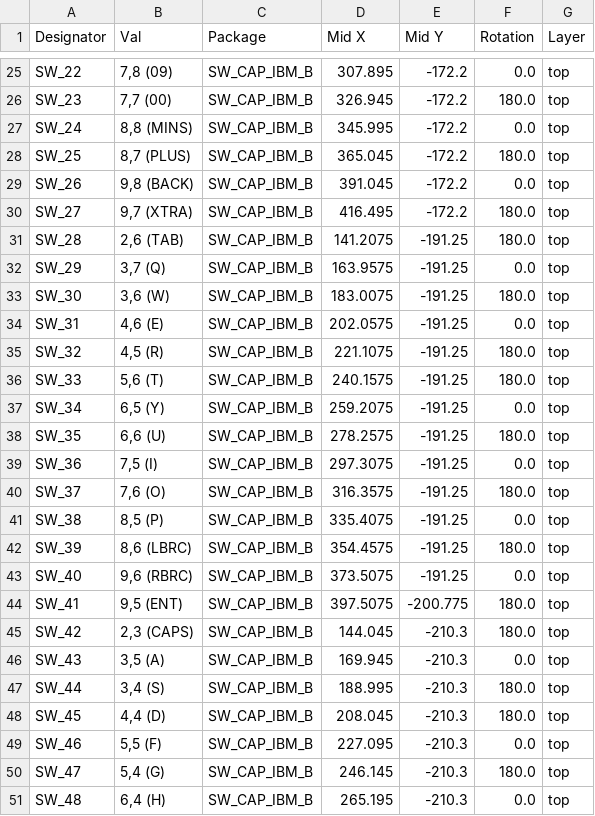
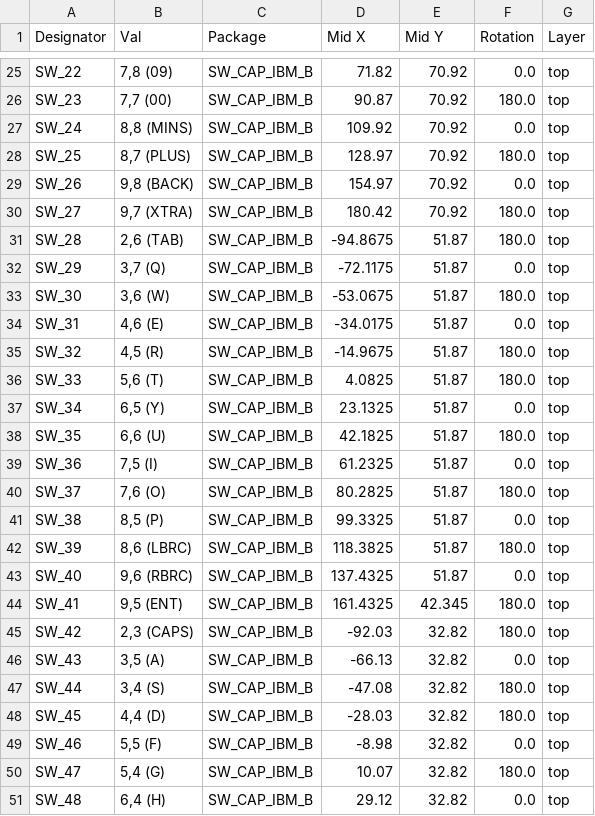
Before and after one commit to Alectardy98/pcb_BEAMal_Rev1, a CSV file: PCB/jlcpcb/assembly/POS-BEAMal_Rev1.csv, drawn as a sheet; only a part is shown, gaps mark what is left out; the diff covers the shown part only; the diff names each change by its address in the sheet, - before the commit and + after, or states it on an @@ line.

```diff
--- a/PCB/jlcpcb/assembly/POS-BEAMal_Rev1.csv
+++ b/PCB/jlcpcb/assembly/POS-BEAMal_Rev1.csv
-D25 (Mid X): 307.895
+D25 (Mid X): 71.82
-E25:E30 (Mid Y): -172.2
+E25:E30 (Mid Y): 70.92
-D26 (Mid X): 326.945
+D26 (Mid X): 90.87
-D27 (Mid X): 345.995
+D27 (Mid X): 109.92
-D28 (Mid X): 365.045
+D28 (Mid X): 128.97
-D29 (Mid X): 391.045
+D29 (Mid X): 154.97
-D30 (Mid X): 416.495
+D30 (Mid X): 180.42
-D31 (Mid X): 141.2075
+D31 (Mid X): -94.8675
-E31:E43 (Mid Y): -191.25
+E31:E43 (Mid Y): 51.87
-D32 (Mid X): 163.9575
+D32 (Mid X): -72.1175
-D33 (Mid X): 183.0075
+D33 (Mid X): -53.0675
-D34 (Mid X): 202.0575
+D34 (Mid X): -34.0175
-D35 (Mid X): 221.1075
+D35 (Mid X): -14.9675
-D36 (Mid X): 240.1575
+D36 (Mid X): 4.0825
-D37 (Mid X): 259.2075
+D37 (Mid X): 23.1325
-D38 (Mid X): 278.2575
+D38 (Mid X): 42.1825
-D39 (Mid X): 297.3075
+D39 (Mid X): 61.2325
-D40 (Mid X): 316.3575
+D40 (Mid X): 80.2825
-D41 (Mid X): 335.4075
+D41 (Mid X): 99.3325
-D42 (Mid X): 354.4575
+D42 (Mid X): 118.3825
-D43 (Mid X): 373.5075
+D43 (Mid X): 137.4325
-D44 (Mid X): 397.5075
+D44 (Mid X): 161.4325
-E44 (Mid Y): -200.775
+E44 (Mid Y): 42.345
-D45 (Mid X): 144.045
+D45 (Mid X): -92.03
-E45:E51 (Mid Y): -210.3
+E45:E51 (Mid Y): 32.82
-D46 (Mid X): 169.945
+D46 (Mid X): -66.13
-D47 (Mid X): 188.995
+D47 (Mid X): -47.08
-D48 (Mid X): 208.045
+D48 (Mid X): -28.03
-D49 (Mid X): 227.095
+D49 (Mid X): -8.98
-D50 (Mid X): 246.145
+D50 (Mid X): 10.07
-D51 (Mid X): 265.195
+D51 (Mid X): 29.12
```
Also changed, not shown: 140 edited cells elsewhere in this file, 30 other files.
